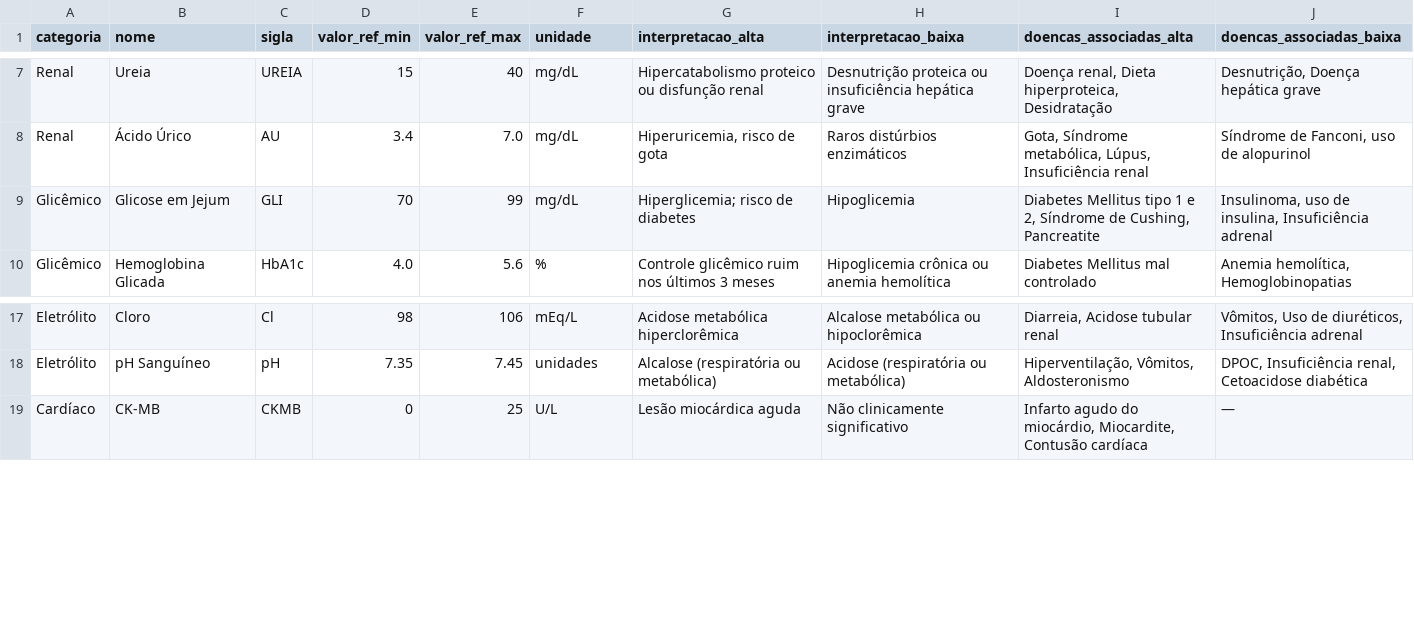
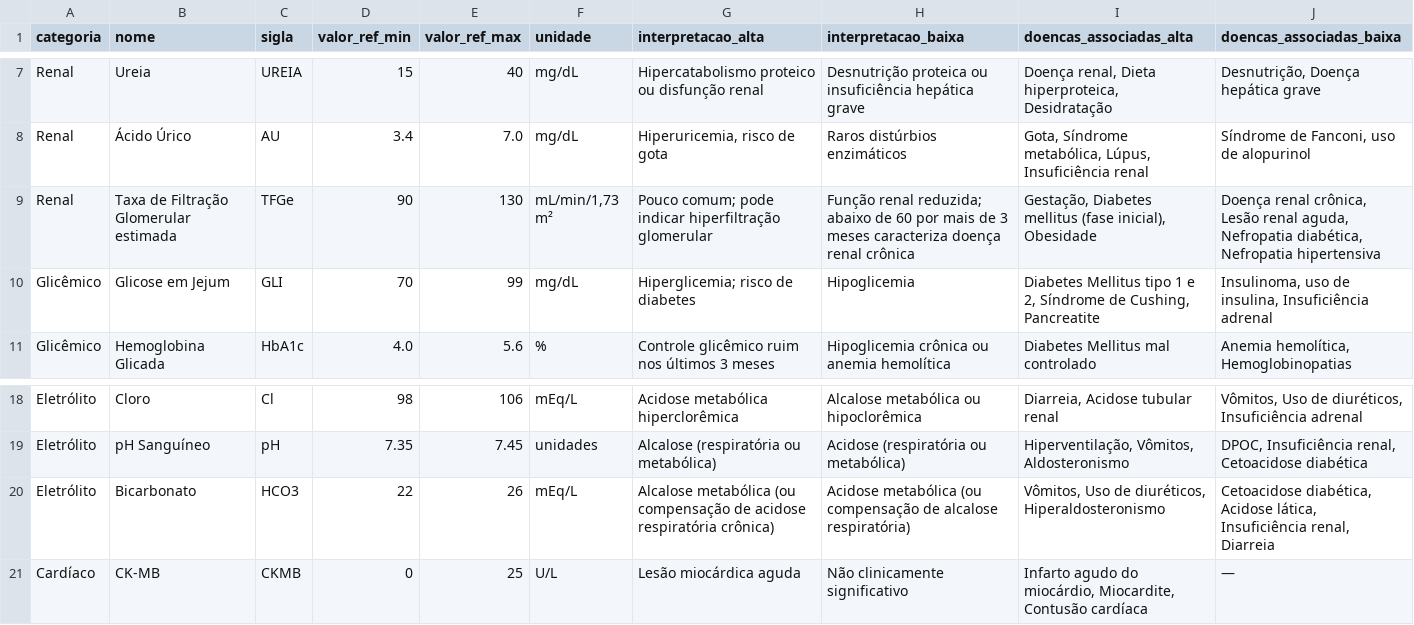
Before and after one commit to Alexandro-Junior/bioquimica-edu, a CSV file: data/marcadores.csv, drawn as a sheet; only a part is shown, gaps mark what is left out.

Commit message:
TFG estimada e bicarbonato como marcadores; bilirrubinas direta e indireta
A proposta do projeto lista a TFG estimada entre os marcadores renais e o
bicarbonato entre os de equilibrio acido-base; os dois so apareciam
dentro de casos. Agora sao 22 marcadores.

- TFGe (Renal): referencia 90-130 mL/min/1,73 m2 (90 ou mais e normal
  pela KDIGO; 130 so como teto da regua, explicado na ficha). Calculadora
  CKD-EPI 2021 na ficha (calculos.py), com categoria KDIGO G1-G5 e regua.
- HCO3 (Eletrolito): 22-26 mEq/L, faixa da gasometria arterial, a mesma
  do caso clinico 15.
- Cada um com fontes conferidas (KDIGO 2024, NEJM 2021, NKF, StatPearls,
  Manual MSD; DOIs no Crossref), dois videos em portugues, dois casos e
  textos de aprofundamento.
- Bilirrubina: aprofundamento sobre direta e indireta e o que a fracao
  predominante sugere, com o Manual MSD.
- 7 cards e 2 questoes novas; apelidos para ligar TFG e bicarbonato a
  revisao; os dois entram nos jogos (TFG alta fica fora, sem corte).
- Contagens fixas em "20 marcadores" passam a ler a base.

Testes: test_conteudo.py (9), incluindo simbolos que as fontes do app
nao desenham; passo novo em test_kivy_completo.py.

```diff
--- a/data/marcadores.csv
+++ b/data/marcadores.csv
@@ -8,2 +8,3 @@ Renal,Ureia,UREIA,15,40,mg/dL,"Hipercatabolismo proteico ou disfunção renal","
 Renal,Ácido Úrico,AU,3.4,7.0,mg/dL,"Hiperuricemia, risco de gota","Raros distúrbios enzimáticos","Gota, Síndrome metabólica, Lúpus, Insuficiência renal","Síndrome de Fanconi, uso de alopurinol"
+Renal,Taxa de Filtração Glomerular estimada,TFGe,90,130,"mL/min/1,73 m²","Pouco comum; pode indicar hiperfiltração glomerular","Função renal reduzida; abaixo de 60 por mais de 3 meses caracteriza doença renal crônica","Gestação, Diabetes mellitus (fase inicial), Obesidade","Doença renal crônica, Lesão renal aguda, Nefropatia diabética, Nefropatia hipertensiva"
 Glicêmico,Glicose em Jejum,GLI,70,99,mg/dL,"Hiperglicemia; risco de diabetes","Hipoglicemia","Diabetes Mellitus tipo 1 e 2, Síndrome de Cushing, Pancreatite","Insulinoma, uso de insulina, Insuficiência adrenal"
@@ -18,2 +19,3 @@ Eletrólito,Cloro,Cl,98,106,mEq/L,"Acidose metabólica hiperclorêmica","Alcalos
 Eletrólito,pH Sanguíneo,pH,7.35,7.45,unidades,"Alcalose (respiratória ou metabólica)","Acidose (respiratória ou metabólica)","Hiperventilação, Vômitos, Aldosteronismo","DPOC, Insuficiência renal, Cetoacidose diabética"
+Eletrólito,Bicarbonato,HCO3,22,26,mEq/L,"Alcalose metabólica (ou compensação de acidose respiratória crônica)","Acidose metabólica (ou compensação de alcalose respiratória)","Vômitos, Uso de diuréticos, Hiperaldosteronismo","Cetoacidose diabética, Acidose lática, Insuficiência renal, Diarreia"
 Cardíaco,CK-MB,CKMB,0,25,U/L,"Lesão miocárdica aguda","Não clinicamente significativo","Infarto agudo do miocárdio, Miocardite, Contusão cardíaca","—"
```
Also changed, not shown: 17 other files.
